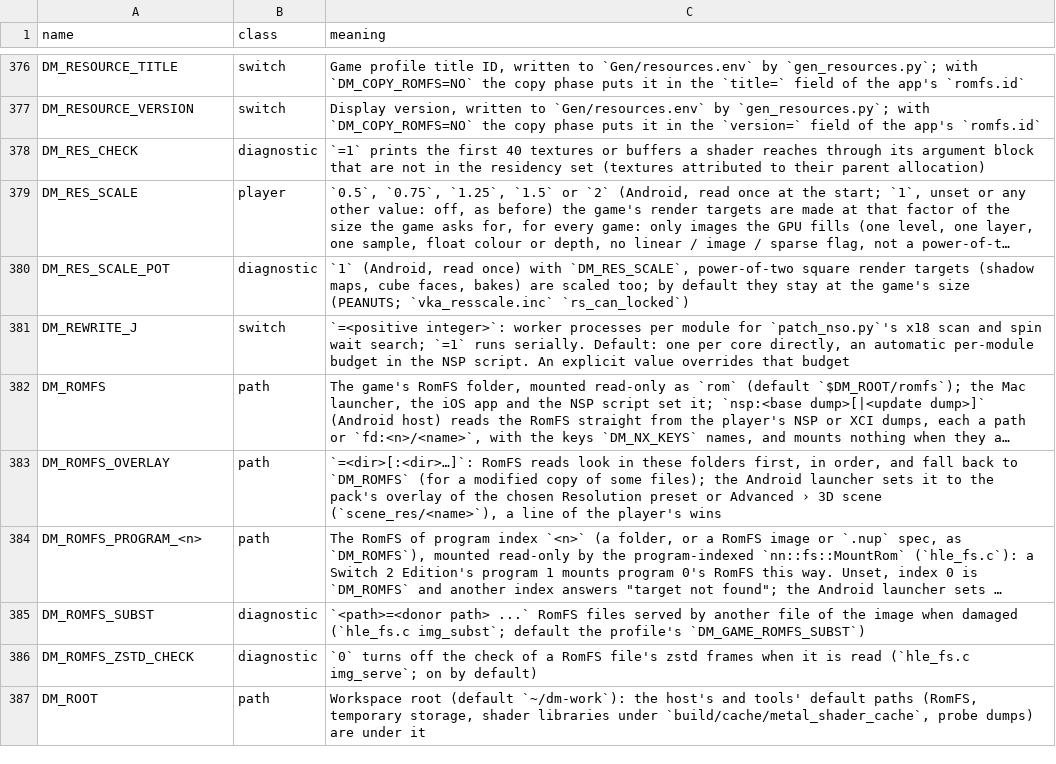
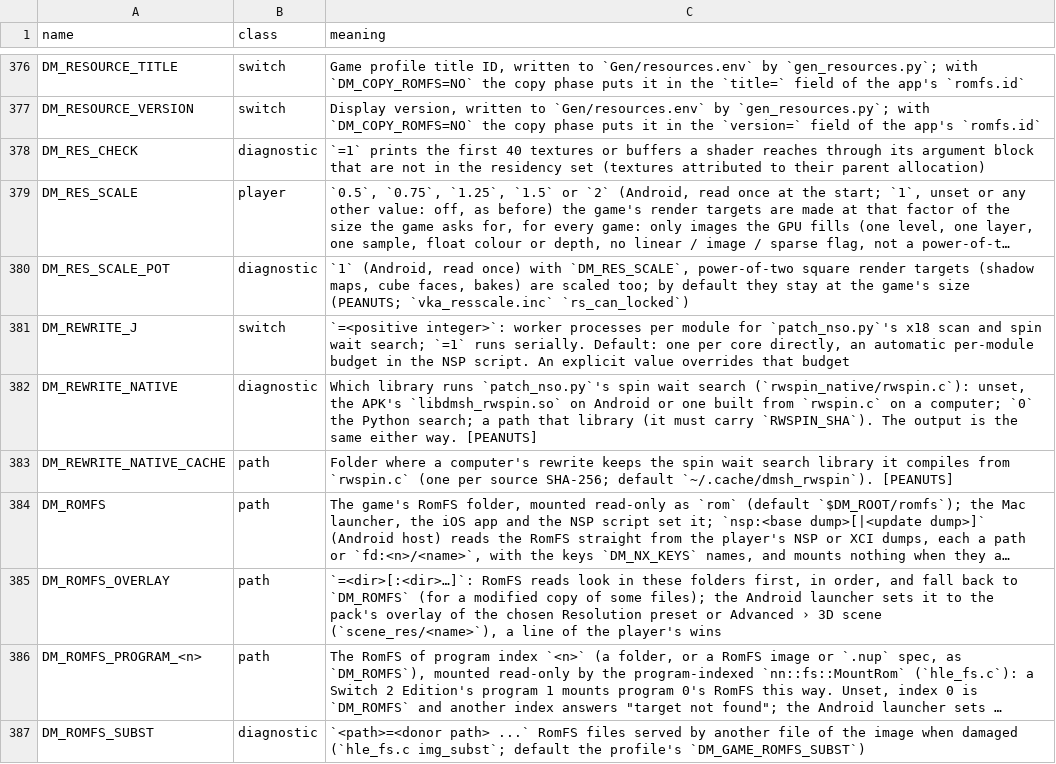
Before and after one commit to Alliance-Sky/peanuts-native, a TSV file: docs/env_switches.tsv, drawn as a sheet; only a part is shown, gaps mark what is left out; the shorter side is filled out with more unchanged rows; long unchanged cells end in …; the diff names each change by its address in the sheet, - before the commit and + after, or states it on an @@ line.

Commit message:
Rewriter: the spin wait search in C, with the same output
libdmsh_rwspin (dm/tools/rwspin_native/rwspin.c), loaded by patch_nso.py through ctypes, tells which candidate heads have a spin wait region, as spin_region would: spin_quick, spin_region and spin_region1 (nodes, prune, walk, the live registers) transliterated. Words are decoded from their bits for the classes that give capstone's values; spin_rmw and spin_lock are decided there where their words have checked encodings; anything else is asked from patch_nso.py through a callback. The regions of the heads that have one are built by spin_region in Python as before. DM_REWRITE_NATIVE=0 forces the Python search, which also runs when there is no library. patch_nso.py names rwspin.c's SHA-256 (RWSPIN_SHA) and refuses a library of other sources, so a change to rwspin.c changes the rewrite key. The APK carries the library (ondevice/build.sh zbic, checked by build.gradle); tools.zip carries rwspin.c. PHASES measured again.

Byte-identical output (Super Mario Bros. Wonder main and sdk, Animal Crossing main, Mario Kart 8 Deluxe main; with the library and with DM_REWRITE_NATIVE=0, one, four and eight workers, and through in_forks). The decoder matches capstone on every text word of those modules it decodes and on 12 million random words; spin_rmw and spin_lock match at every address the C decides and on generated lock sequences. One worker: Wonder main 27 to 12 s, Animal Crossing main 55 to 22 s. The file before is kept in dm/tools/rewriter_equiv so existing packs stay current.

```diff
--- a/docs/env_switches.tsv
+++ b/docs/env_switches.tsv
+row 382: DM_REWRITE_NATIVE | diagnostic | Which library runs `patch_nso.py`'s spin wait search (`rwspin_native/rwspin.c`): unset, the APK's `libdmsh_rwspin.so` on Android or one built from `rwspin.c` on a computer; `0` the Python search; a path that library (it must carry `RWSPIN_SHA`). The output is the same either way. [PEANUTS]
+row 383: DM_REWRITE_NATIVE_CACHE | path | Folder where a computer's rewrite keeps the spin wait search library it compiles from `rwspin.c` (one per source SHA-256; default `~/.cache/dmsh_rwspin`). [PEANUTS]
```
Also changed, not shown: docs/advanced_settings.tsv, 13 other files.
